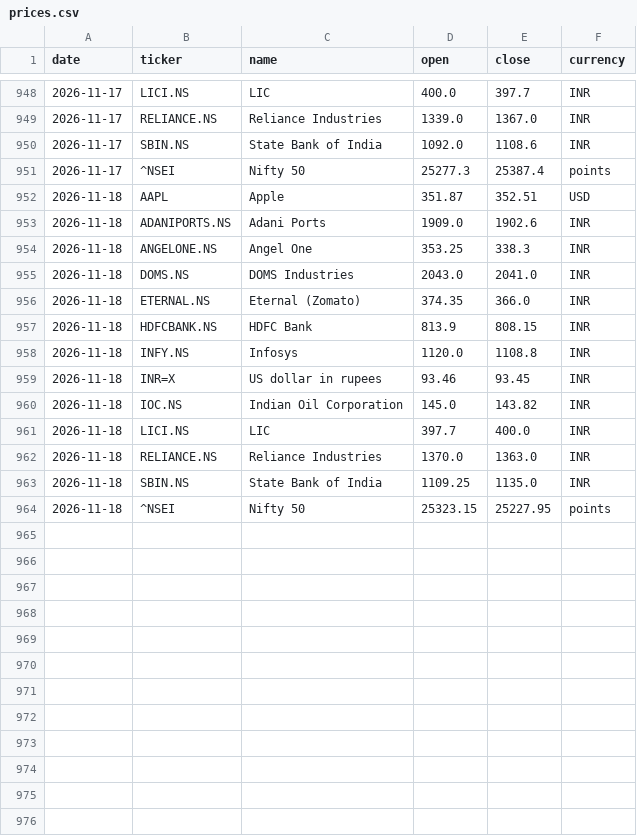
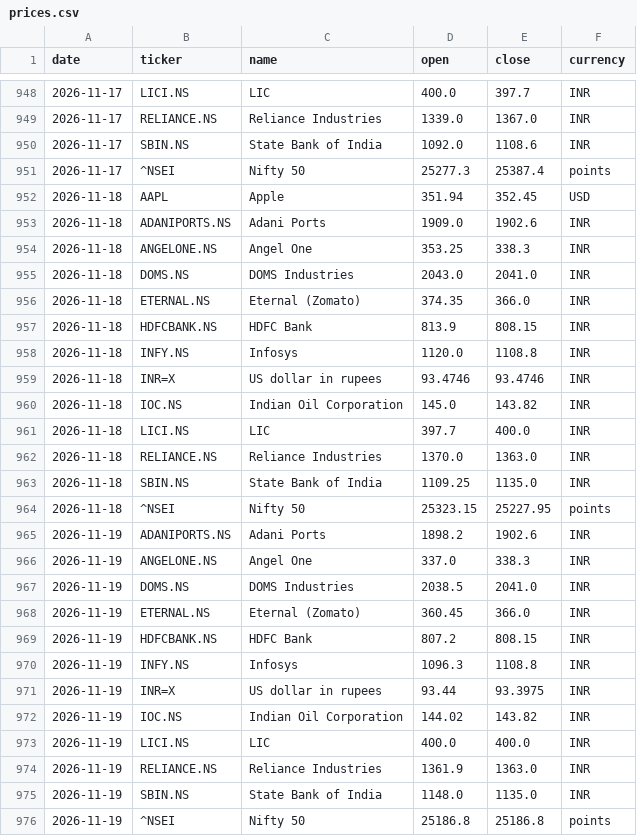
Before and after one commit to samarthkalani0-lab/Stock-Charter, a CSV file: data/prices.csv, drawn as a sheet; only a part is shown, gaps mark what is left out.

```diff
--- a/data/prices.csv
+++ b/data/prices.csv
@@ -951,3 +951,3 @@ date,ticker,name,open,close,currency
 2026-11-17,^NSEI,Nifty 50,25277.3,25387.4,points
-2026-11-18,AAPL,Apple,351.87,352.51,USD
+2026-11-18,AAPL,Apple,351.94,352.45,USD
 2026-11-18,ADANIPORTS.NS,Adani Ports,1909.0,1902.6,INR
@@ -958,3 +958,3 @@ date,ticker,name,open,close,currency
 2026-11-18,INFY.NS,Infosys,1120.0,1108.8,INR
-2026-11-18,INR=X,US dollar in rupees,93.46,93.45,INR
+2026-11-18,INR=X,US dollar in rupees,93.4746,93.4746,INR
 2026-11-18,IOC.NS,Indian Oil Corporation,145.0,143.82,INR
@@ -964 +964,13 @@ date,ticker,name,open,close,currency
 2026-11-18,^NSEI,Nifty 50,25323.15,25227.95,points
+2026-11-19,ADANIPORTS.NS,Adani Ports,1898.2,1902.6,INR
+2026-11-19,ANGELONE.NS,Angel One,337.0,338.3,INR
+2026-11-19,DOMS.NS,DOMS Industries,2038.5,2041.0,INR
+2026-11-19,ETERNAL.NS,Eternal (Zomato),360.45,366.0,INR
+2026-11-19,HDFCBANK.NS,HDFC Bank,807.2,808.15,INR
+2026-11-19,INFY.NS,Infosys,1096.3,1108.8,INR
+2026-11-19,INR=X,US dollar in rupees,93.44,93.3975,INR
+2026-11-19,IOC.NS,Indian Oil Corporation,144.02,143.82,INR
+2026-11-19,LICI.NS,LIC,400.0,400.0,INR
+2026-11-19,RELIANCE.NS,Reliance Industries,1361.9,1363.0,INR
+2026-11-19,SBIN.NS,State Bank of India,1148.0,1135.0,INR
+2026-11-19,^NSEI,Nifty 50,25186.8,25186.8,points
```
Also changed, not shown: 1 other file.
